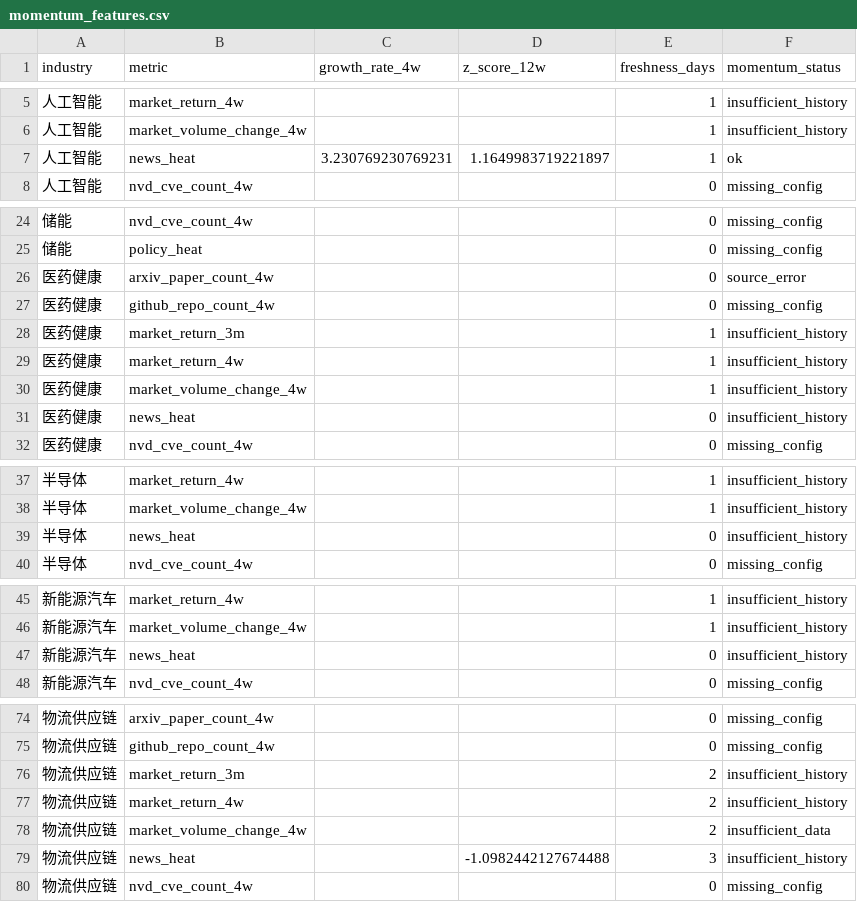
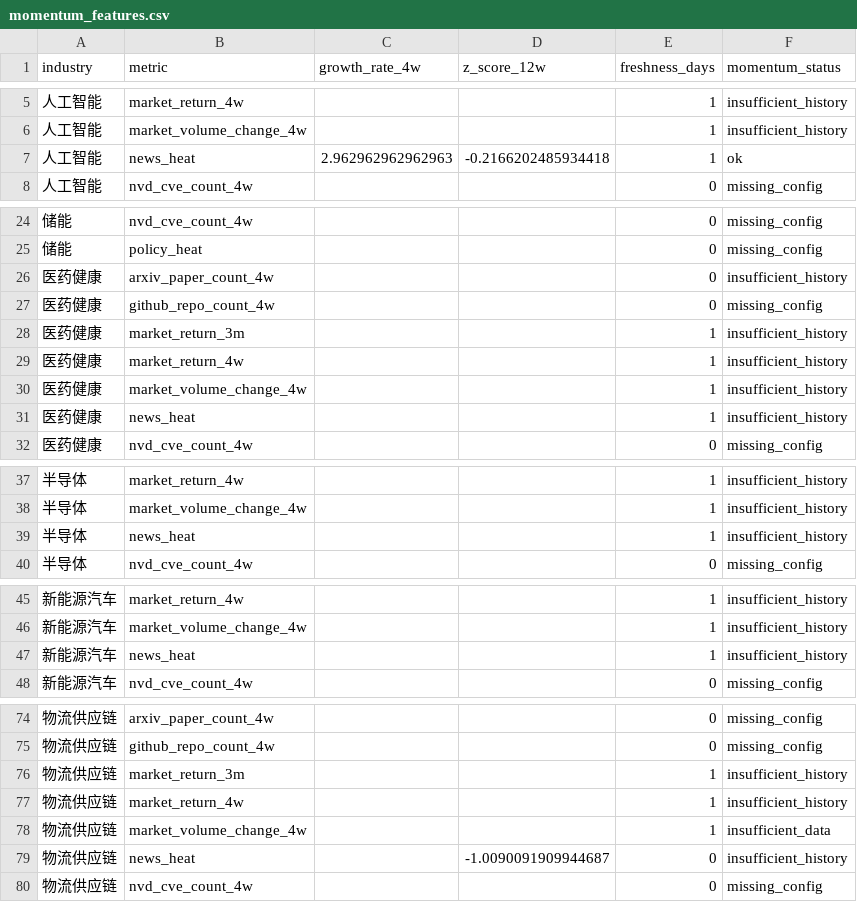
Before and after one commit to weishengh810-prog/industry-tracker, a CSV file: data/processed/momentum_features.csv, drawn as a sheet; only a part is shown, gaps mark what is left out; the diff covers the shown part only.

```diff
--- a/data/processed/momentum_features.csv
+++ b/data/processed/momentum_features.csv
@@ -6,3 +6,3 @@
 人工智能,market_volume_change_4w,,,1,insufficient_history
-人工智能,news_heat,3.230769230769231,1.1649983719221897,1,ok
+人工智能,news_heat,2.962962962962963,-0.2166202485934418,1,ok
 人工智能,nvd_cve_count_4w,,,0,missing_config
@@ -25,3 +25,3 @@
 储能,policy_heat,,,0,missing_config
-医药健康,arxiv_paper_count_4w,,,0,source_error
+医药健康,arxiv_paper_count_4w,,,0,insufficient_history
 医药健康,github_repo_count_4w,,,0,missing_config
@@ -30,3 +30,3 @@
 医药健康,market_volume_change_4w,,,1,insufficient_history
-医药健康,news_heat,,,0,insufficient_history
+医药健康,news_heat,,,1,insufficient_history
 医药健康,nvd_cve_count_4w,,,0,missing_config
@@ -38,3 +38,3 @@
 半导体,market_volume_change_4w,,,1,insufficient_history
-半导体,news_heat,,,0,insufficient_history
+半导体,news_heat,,,1,insufficient_history
 半导体,nvd_cve_count_4w,,,0,missing_config
@@ -46,3 +46,3 @@
 新能源汽车,market_volume_change_4w,,,1,insufficient_history
-新能源汽车,news_heat,,,0,insufficient_history
+新能源汽车,news_heat,,,1,insufficient_history
 新能源汽车,nvd_cve_count_4w,,,0,missing_config
@@ -75,6 +75,6 @@
 物流供应链,github_repo_count_4w,,,0,missing_config
-物流供应链,market_return_3m,,,2,insufficient_history
-物流供应链,market_return_4w,,,2,insufficient_history
-物流供应链,market_volume_change_4w,,,2,insufficient_data
-物流供应链,news_heat,,-1.0982442127674488,3,insufficient_history
+物流供应链,market_return_3m,,,1,insufficient_history
+物流供应链,market_return_4w,,,1,insufficient_history
+物流供应链,market_volume_change_4w,,,1,insufficient_data
+物流供应链,news_heat,,-1.0090091909944687,0,insufficient_history
 物流供应链,nvd_cve_count_4w,,,0,missing_config
```
Also changed, not shown: 1 edited cell elsewhere in this file, data/raw/arxiv_daily.csv, data/raw/github_daily.csv, 14 other files.
